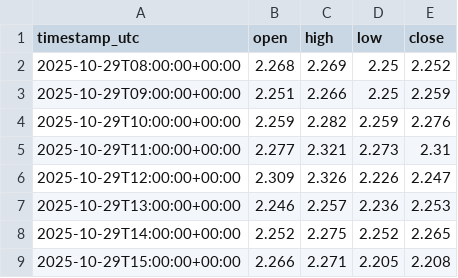
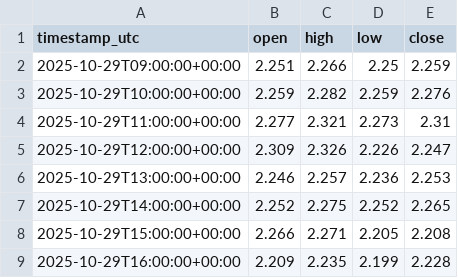
Before and after one commit to VulpreS/Deltarsi1, a CSV file: data/TONUSDT_1h.csv, drawn as a sheet; only a part is shown; the shorter side is filled out with more unchanged rows; the diff names each change by its address in the sheet, - before the commit and + after, or states it on an @@ line.

```diff
--- a/data/TONUSDT_1h.csv
+++ b/data/TONUSDT_1h.csv
-row 2: 2025-10-29T08:00:00+00:00 | 2.268 | 2.269 | 2.25 | 2.252
```
Also changed, not shown: 1 other file.
